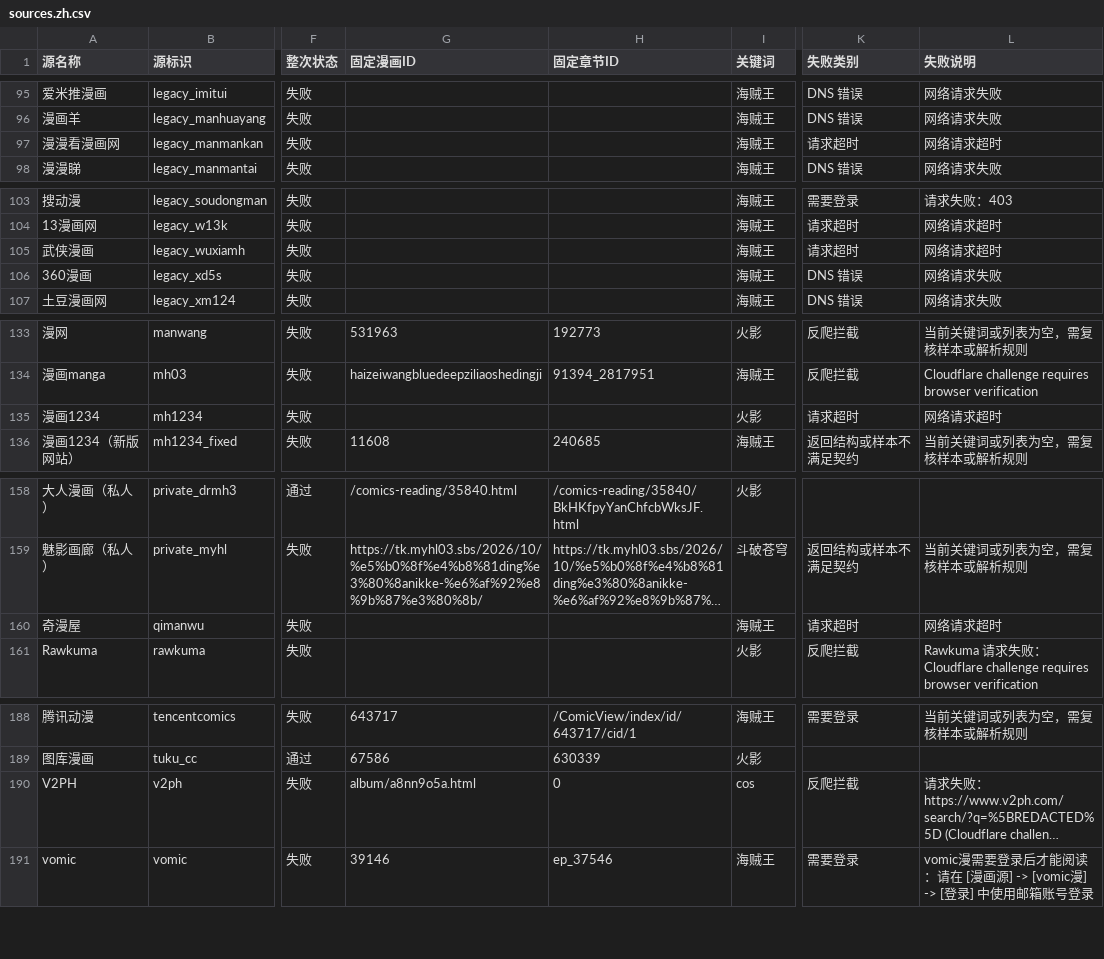
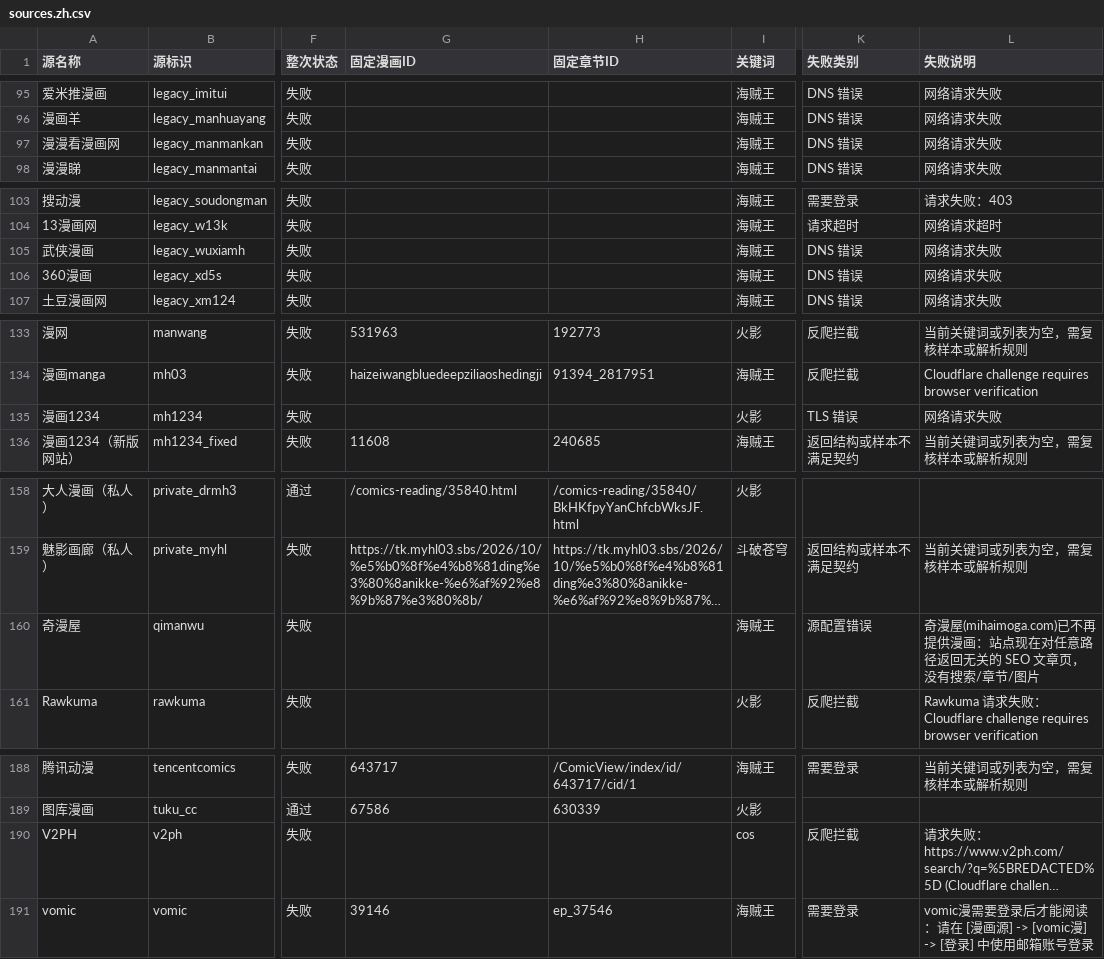
Before and after one commit to laincat/vensrc, a CSV file: data/sources.zh.csv, drawn as a sheet; only a part is shown, gaps mark what is left out; long unchanged cells end in …; the diff covers the shown part only; the diff names each change by its address in the sheet, - before the commit and + after, or states it on an @@ line.

```diff
--- a/data/sources.zh.csv
+++ b/data/sources.zh.csv
-K97 (失败类别): 请求超时
+K97 (失败类别): DNS 错误
-L97 (失败说明): 网络请求超时
+L97 (失败说明): 网络请求失败
-K105 (失败类别): 请求超时
+K105 (失败类别): DNS 错误
-L105 (失败说明): 网络请求超时
+L105 (失败说明): 网络请求失败
-K135 (失败类别): 请求超时
+K135 (失败类别): TLS 错误
-L135 (失败说明): 网络请求超时
+L135 (失败说明): 网络请求失败
-K160 (失败类别): 请求超时
+K160 (失败类别): 源配置错误
-L160 (失败说明): 网络请求超时
+L160 (失败说明): 奇漫屋(mihaimoga.com)已不再提供漫画：站点现在对任意路径返回无关的 SEO 文章页，没有搜索/章节/图片
-G190 (固定漫画ID): album/a8nn9o5a.html
+G190 (固定漫画ID): (empty)
-H190 (固定章节ID): 0
+H190 (固定章节ID): (empty)
```
Also changed, not shown: 28 edited cells elsewhere in this file, data/client-compatibility.zh.csv, 13 other files.
